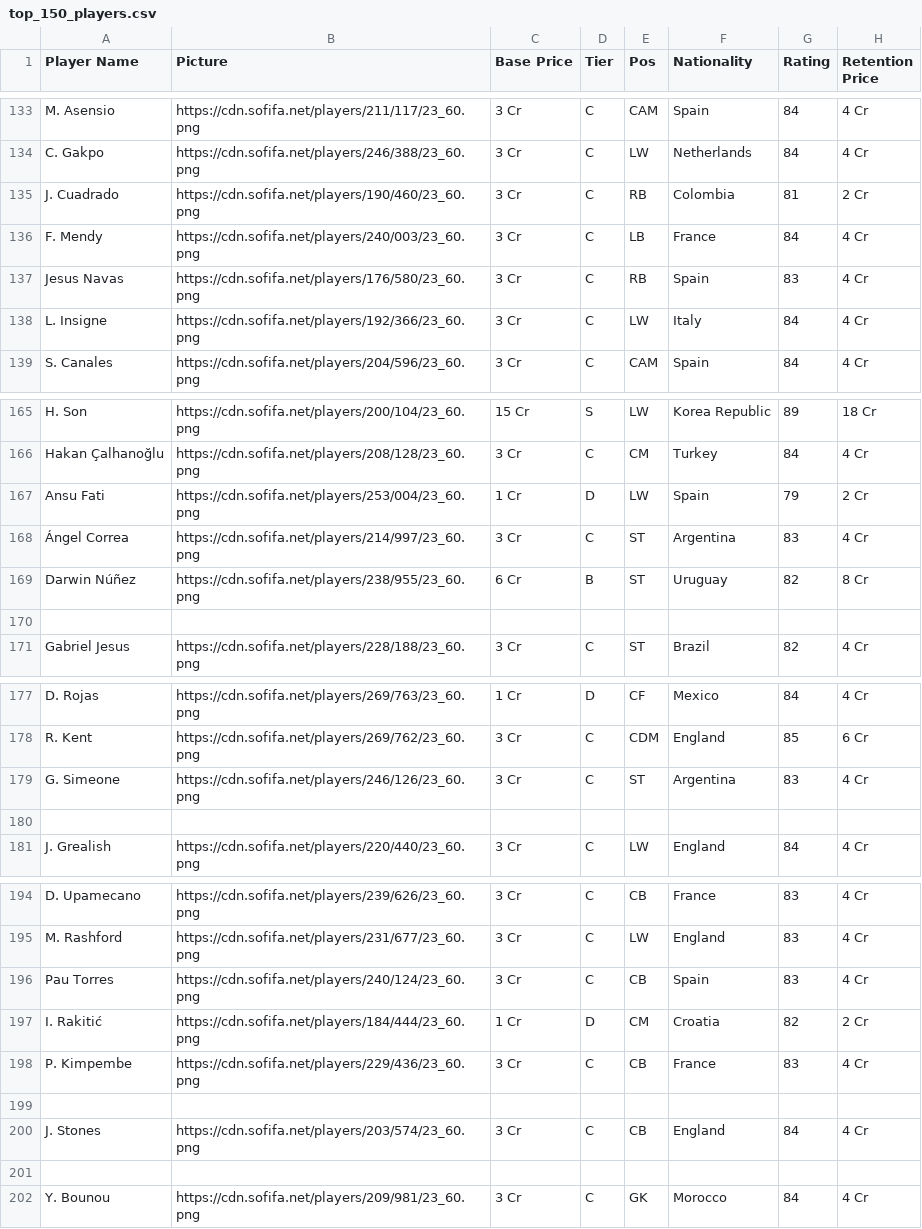
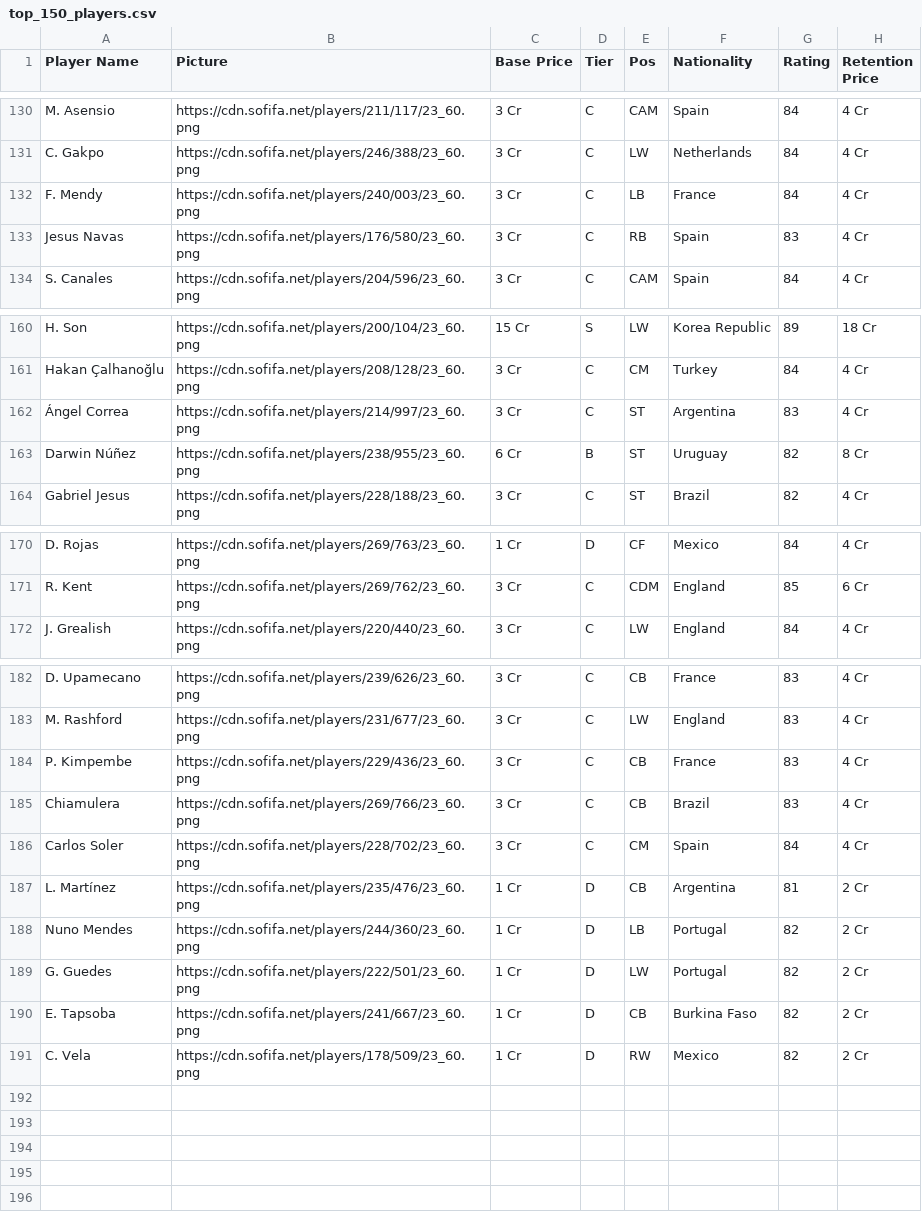
Before and after one commit to Debadritnag04/Tournament-Auction, a CSV file: src/top_150_players.csv, drawn as a sheet; only a part is shown, gaps mark what is left out; the diff covers the shown part only.

Commit message:
Update v1.02

```diff
--- a/src/top_150_players.csv
+++ b/src/top_150_players.csv
@@ -134,6 +131,4 @@ M. Asensio,https://cdn.sofifa.net/players/211/117/23_60.png,3 Cr,C,CAM,Spain,84,
 C. Gakpo,https://cdn.sofifa.net/players/246/388/23_60.png,3 Cr,C,LW,Netherlands,84,4 Cr
-J. Cuadrado,https://cdn.sofifa.net/players/190/460/23_60.png,3 Cr,C,RB,Colombia,81,2 Cr
 F. Mendy,https://cdn.sofifa.net/players/240/003/23_60.png,3 Cr,C,LB,France,84,4 Cr
 Jesus Navas,https://cdn.sofifa.net/players/176/580/23_60.png,3 Cr,C,RB,Spain,83,4 Cr
-L. Insigne,https://cdn.sofifa.net/players/192/366/23_60.png,3 Cr,C,LW,Italy,84,4 Cr
 S. Canales,https://cdn.sofifa.net/players/204/596/23_60.png,3 Cr,C,CAM,Spain,84,4 Cr
@@ -166,6 +161,4 @@ H. Son,https://cdn.sofifa.net/players/200/104/23_60.png,15 Cr,S,LW,Korea Republi
 Hakan Çalhanoğlu,https://cdn.sofifa.net/players/208/128/23_60.png,3 Cr,C,CM,Turkey,84,4 Cr
-Ansu Fati,https://cdn.sofifa.net/players/253/004/23_60.png,1 Cr,D,LW,Spain,79,2 Cr
 Ángel Correa,https://cdn.sofifa.net/players/214/997/23_60.png,3 Cr,C,ST,Argentina,83,4 Cr
 Darwin Núñez,https://cdn.sofifa.net/players/238/955/23_60.png,6 Cr,B,ST,Uruguay,82,8 Cr
-
 Gabriel Jesus,https://cdn.sofifa.net/players/228/188/23_60.png,3 Cr,C,ST,Brazil,82,4 Cr
@@ -178,4 +171,2 @@ D. Rojas,https://cdn.sofifa.net/players/269/763/23_60.png,1 Cr,D,CF,Mexico,84,4
 R. Kent,https://cdn.sofifa.net/players/269/762/23_60.png,3 Cr,C,CDM,England,85,6 Cr
-G. Simeone,https://cdn.sofifa.net/players/246/126/23_60.png,3 Cr,C,ST,Argentina,83,4 Cr
-
 J. Grealish,https://cdn.sofifa.net/players/220/440/23_60.png,3 Cr,C,LW,England,84,4 Cr
@@ -195,8 +183,9 @@ D. Upamecano,https://cdn.sofifa.net/players/239/626/23_60.png,3 Cr,C,CB,France,8
 M. Rashford,https://cdn.sofifa.net/players/231/677/23_60.png,3 Cr,C,LW,England,83,4 Cr
-Pau Torres,https://cdn.sofifa.net/players/240/124/23_60.png,3 Cr,C,CB,Spain,83,4 Cr
-I. Rakitić,https://cdn.sofifa.net/players/184/444/23_60.png,1 Cr,D,CM,Croatia,82,2 Cr
 P. Kimpembe,https://cdn.sofifa.net/players/229/436/23_60.png,3 Cr,C,CB,France,83,4 Cr
-
-J. Stones,https://cdn.sofifa.net/players/203/574/23_60.png,3 Cr,C,CB,England,84,4 Cr
-
-Y. Bounou,https://cdn.sofifa.net/players/209/981/23_60.png,3 Cr,C,GK,Morocco,84,4 Cr
+Chiamulera,https://cdn.sofifa.net/players/269/766/23_60.png,3 Cr,C,CB,Brazil,83,4 Cr
+Carlos Soler,https://cdn.sofifa.net/players/228/702/23_60.png,3 Cr,C,CM,Spain,84,4 Cr
+L. Martínez,https://cdn.sofifa.net/players/235/476/23_60.png,1 Cr,D,CB,Argentina,81,2 Cr
+Nuno Mendes,https://cdn.sofifa.net/players/244/360/23_60.png,1 Cr,D,LB,Portugal,82,2 Cr
+G. Guedes,https://cdn.sofifa.net/players/222/501/23_60.png,1 Cr,D,LW,Portugal,82,2 Cr
+E. Tapsoba,https://cdn.sofifa.net/players/241/667/23_60.png,1 Cr,D,CB,Burkina Faso,82,2 Cr
+C. Vela,https://cdn.sofifa.net/players/178/509/23_60.png,1 Cr,D,RW,Mexico,82,2 Cr
```
Also changed, not shown: 6 removed rows elsewhere in this file.
